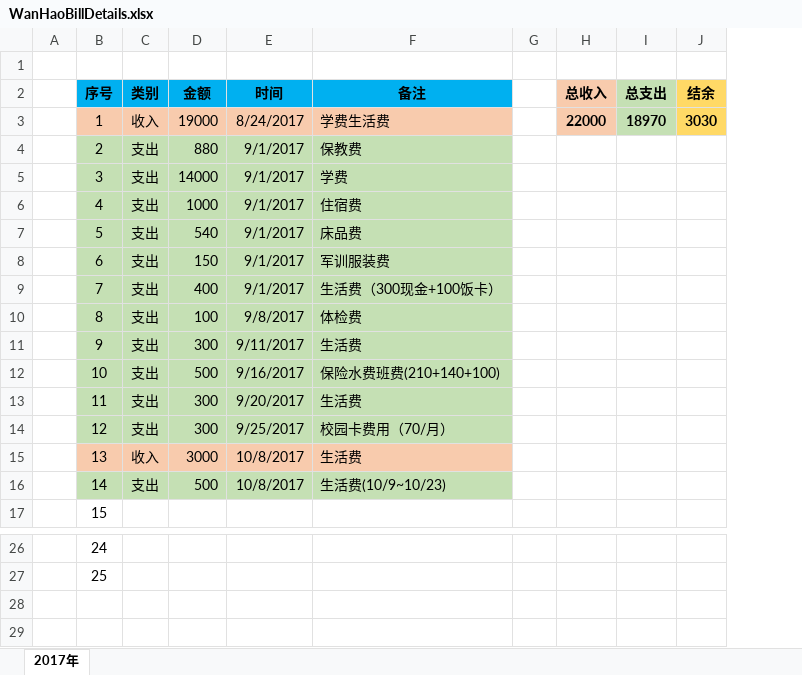
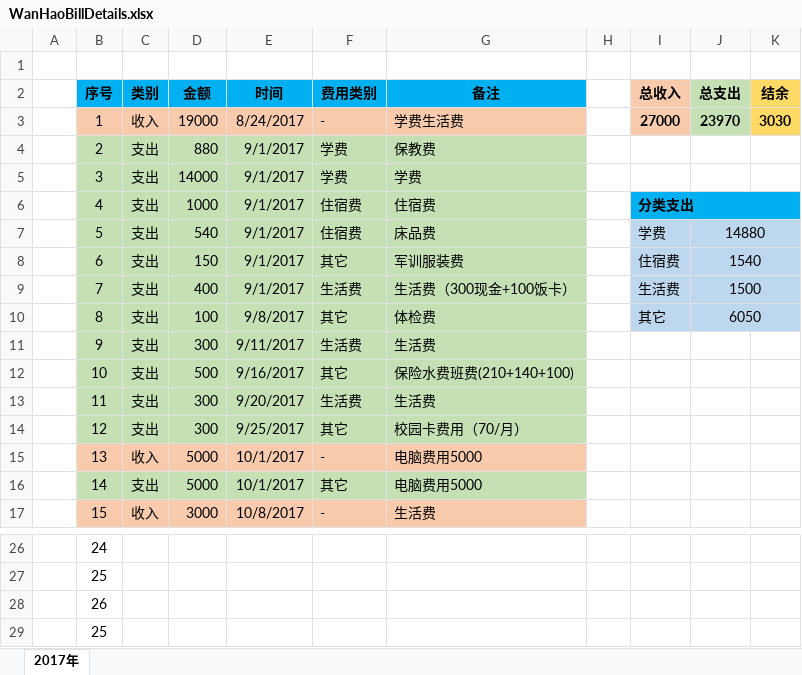
Before and after one commit to Wongfu/WanhaoBillDetails, an Excel workbook: WanHaoBillDetails.xlsx, sheet 2017年, drawn as a sheet; only a part is shown, gaps mark what is left out; values as stored, in another font and other column widths than the file's, no borders; addresses are those after the commit; the diff covers the shown part only; the diff names each change by its address in the sheet, - before the commit and + after, or states it on an @@ line.

Commit message:
Modified on 2017-10-13, 更新分类明细

```diff
--- a/WanHaoBillDetails.xlsx (sheet 2017年)
+++ b/WanHaoBillDetails.xlsx (sheet 2017年)
+column F (费用类别), rows 3-17: - | 学费 | 学费 | 住宿费 | 住宿费 | 其它 | 生活费 | 其它 | 生活费 | 其它 | 生活费 | 其它 | - | 其它 | -
-I3 (总收入): 22000
+I3 (总收入): 27000
-J3 (总支出): 18970
+J3 (总支出): 23970
-I6 (总收入): (empty)
+I6 (总收入): 分类支出
-I6:K6 fill: none
+I6:K6 fill: #00B0F0
+I6:K6 merged
-I7 (总收入): (empty)
+I7 (总收入): 学费
-I7:K10 fill: none
+I7:K10 fill: #BDD7EE
-J7 (总支出): (empty)
+J7 (总支出): 14880
+J7:K7 merged
-I8 (总收入): (empty)
+I8 (总收入): 住宿费
-J8 (总支出): (empty)
+J8 (总支出): 1540
+J8:K8 merged
-I9 (总收入): (empty)
+I9 (总收入): 生活费
-J9 (总支出): (empty)
+J9 (总支出): 1500
+J9:K9 merged
-I10 (总收入): (empty)
+I10 (总收入): 其它
-J10 (总支出): (empty)
+J10 (总支出): 6050
+J10:K10 merged
-D15 (金额): 3000
+D15 (金额): 5000
-E15:E16 (时间): 10/8/2017
+E15:E16 (时间): 10/1/2017
-G15 (备注): 生活费
+G15 (备注): 电脑费用5000
-D16 (金额): 500
+D16 (金额): 5000
-G16 (备注): 生活费(10/9~10/23)
+G16 (备注): 电脑费用5000
-B17:E17 fill: none
+B17:E17 fill: #F8CBAD
-C17 (类别): (empty)
+C17 (类别): 收入
-D17 (金额): (empty)
+D17 (金额): 3000
-E17 (时间): (empty)
+E17 (时间): 10/8/2017
-G17 (备注): (empty)
+G17 (备注): 生活费
-G17 fill: none
+G17 fill: #F8CBAD
+row 28:  | 26
+row 29:  | 25
```
Also changed, not shown: 4 edited cells and cell formats elsewhere in this sheet, formulas that keep their value.
